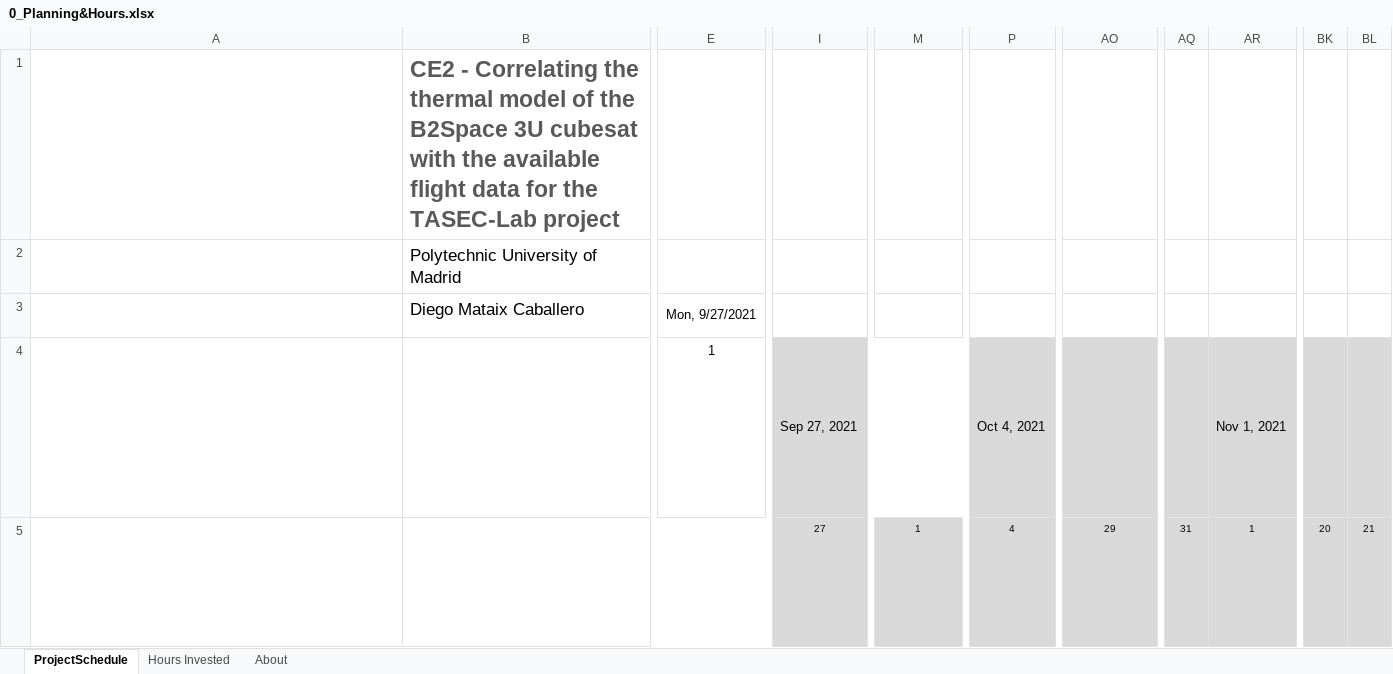
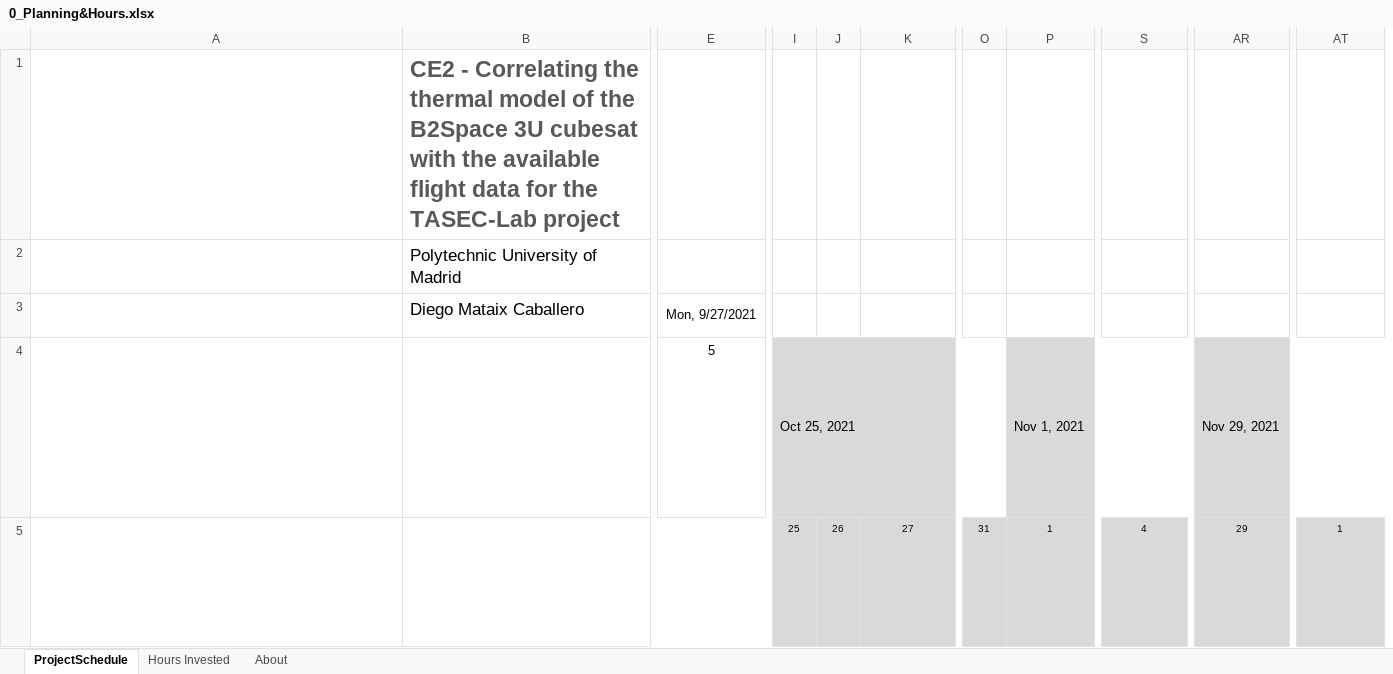
Before and after one commit to diegoomataix/Thermal-Model-for-the-TASEC-Lab-project, an Excel workbook: 0_Planning&Hours.xlsx, sheet ProjectSchedule, drawn as a sheet; only a part is shown, gaps mark what is left out; values as stored, in another font and other column widths than the file's, no borders; conditional formats not drawn; removed rows and columns are numbered as before the commit, all else as after; rows hold the shown columns only; ↵ is a line break in a cell; the diff covers the shown part only; the diff names each change by its address in the sheet, - before the commit and + after, or states it on an @@ line.

```diff
--- a/0_Planning&Hours.xlsx (sheet ProjectSchedule)
+++ b/0_Planning&Hours.xlsx (sheet ProjectSchedule)
+column I, row 5: 25
+column J, row 5: 26
+column O, row 5: 31
-column AQ, row 5: 31
-column BK, row 5: 20
-column BL, row 5: 21
-row 4: The Display Week in cell E4 represents the starting week to display in the project schedule in cell I4. The project start date is considered Week 1. To change the display week, simply enter a new week number in cell E4. ↵ The starting date for each week, starting with the display week from cell E4, starts in cell I4 and is auto calculated. There are 8 weeks represented in this view from cell I4 through cell BF4. ↵ You should not modify these cells. ↵ Display Week: label is in cell C4. |  | 1 | Sep 27, 2021 |  | Oct 4, 2021 |  |  | Nov 1, 2021
+row 4: The Display Week in cell E4 represents the starting week to display in the project schedule in cell I4. The project start date is considered Week 1. To change the display week, simply enter a new week number in cell E4. ↵ The starting date for each week, starting with the display week from cell E4, starts in cell I4 and is auto calculated. There are 8 weeks represented in this view from cell I4 through cell BF4. ↵ You should not modify these cells. ↵ Display Week: label is in cell C4. |  | 5 | Oct 25, 2021 |  |  |  | Nov 1, 2021 |  | Nov 29, 2021
```
Also changed, not shown: 11 added rows, 11 removed rows and 37 edited cells elsewhere in this sheet, formulas that keep their value, hidden cells.
